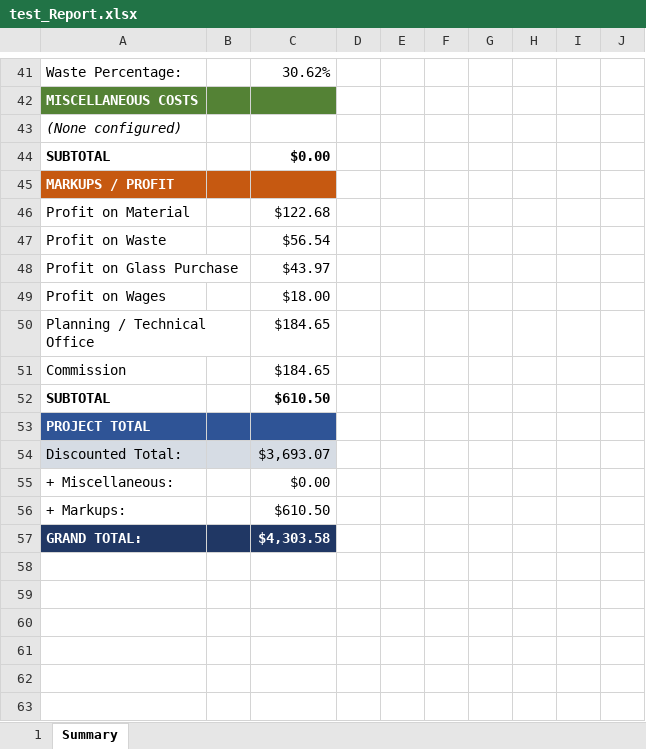
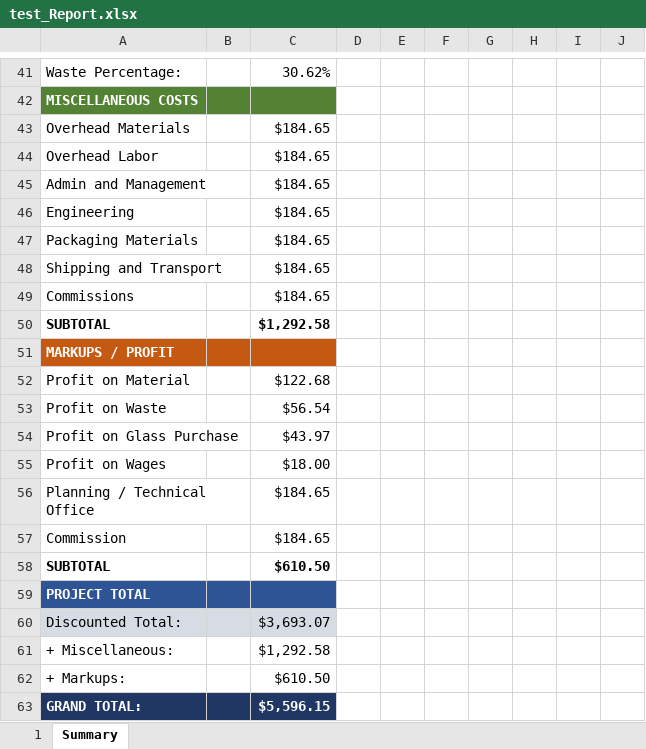
Before and after one commit to anthonyw298/Estimation, an Excel workbook: .files/test_Report.xlsx, sheet Summary, drawn as a sheet; only a part is shown, gaps mark what is left out; values as stored, in another font and other column widths than the file's, no borders; charts and pictures not drawn; removed rows and columns are numbered as before the commit, all else as after; the diff names each change by its address in the sheet, - before the commit and + after, or states it on an @@ line.

```diff
--- a/.files/test_Report.xlsx (sheet Summary)
+++ b/.files/test_Report.xlsx (sheet Summary)
-row 43: (None configured)
+row 43: Overhead Materials |  | $184.65
+row 44: Overhead Labor |  | $184.65
+row 45: Admin and Management |  | $184.65
+row 46: Engineering |  | $184.65
+row 47: Packaging Materials |  | $184.65
+row 48: Shipping and Transport |  | $184.65
+row 49: Commissions |  | $184.65
-C50: $0.00
+C50: $1,292.58
-C61: $0.00
+C61: $1,292.58
-C63: $4,303.58
+C63: $5,596.15
```
Also changed, not shown: charts or pictures, .files/Vermella_Belmar_-_Russo__Report.xlsx, 2 other files.
